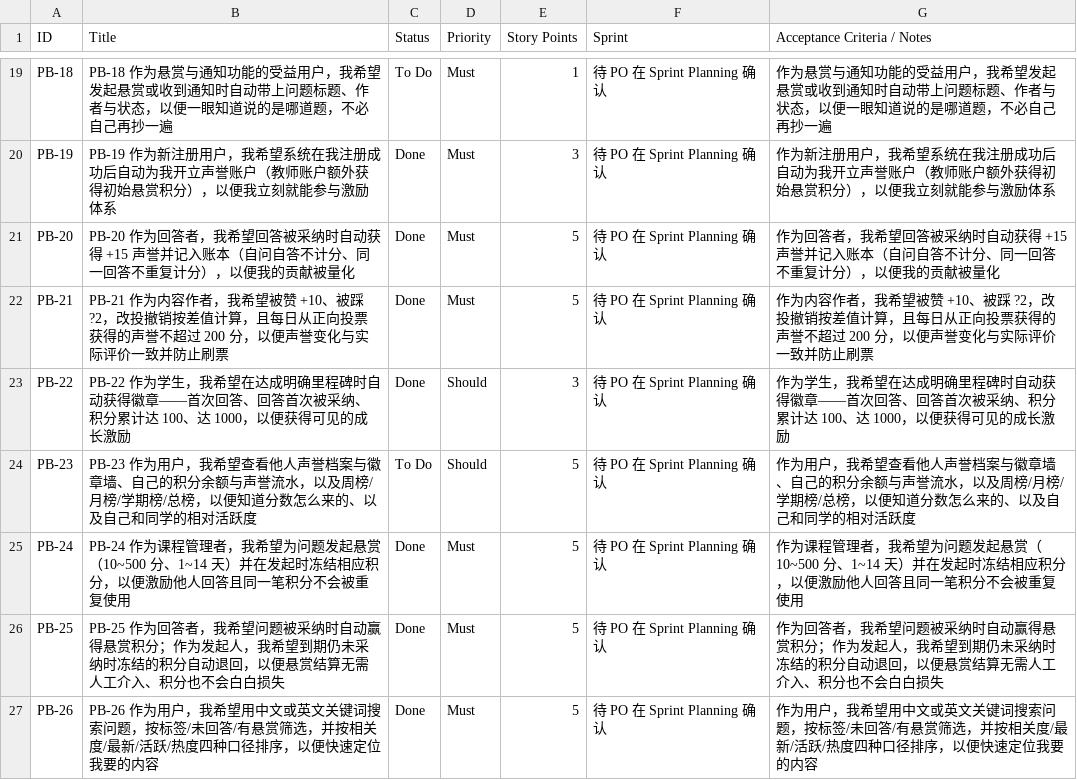
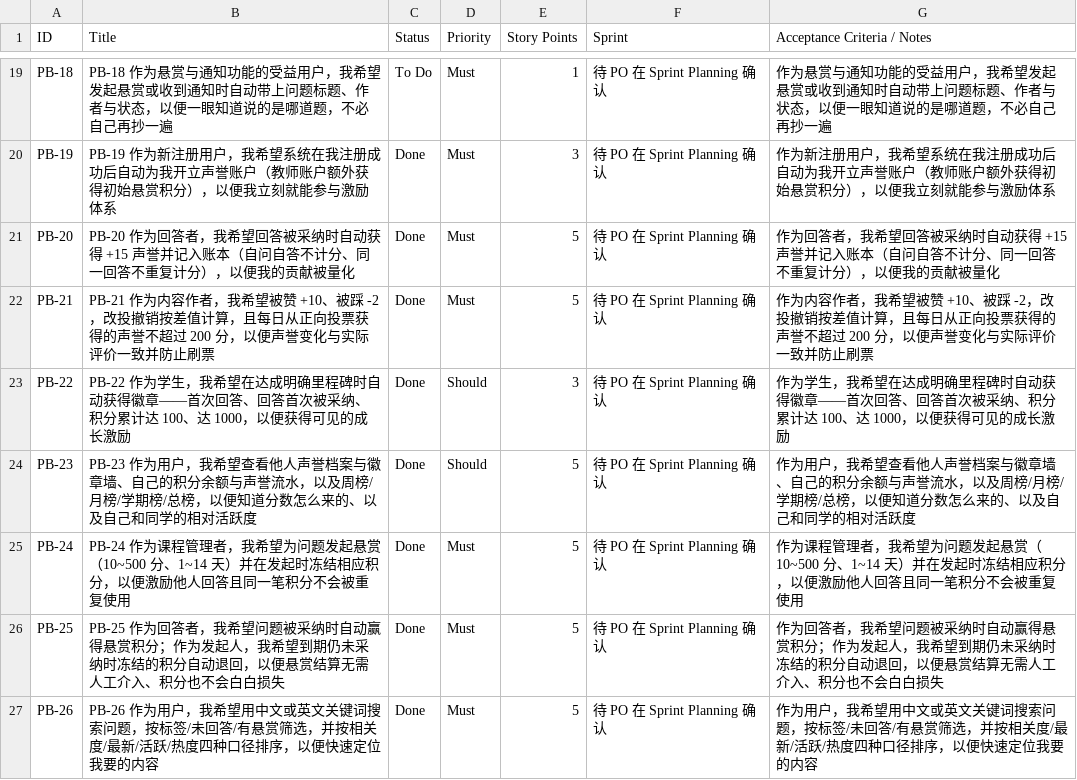
Before and after one commit to hbuas-se-2026fall/cs2412-team08-campus-overflow, a CSV file: docs/scrum/board-import.csv, drawn as a sheet; only a part is shown, gaps mark what is left out.

Commit message:
docs(lab6): 按三轮评审将 PB-23 标为 Done 并修正 PB-21 踩分负号

```diff
--- a/docs/scrum/board-import.csv
+++ b/docs/scrum/board-import.csv
@@ -21,5 +21,5 @@ PB-19,PB-19 作为新注册用户，我希望系统在我注册成功后自动
 PB-20,PB-20 作为回答者，我希望回答被采纳时自动获得 +15 声誉并记入账本（自问自答不计分、同一回答不重复计分），以便我的贡献被量化,Done,Must,5,待 PO 在 Sprint Planning 确认,作为回答者，我希望回答被采纳时自动获得 +15 声誉并记入账本（自问自答不计分、同一回答不重复计分），以便我的贡献被量化
-PB-21,PB-21 作为内容作者，我希望被赞 +10、被踩 ?2，改投撤销按差值计算，且每日从正向投票获得的声誉不超过 200 分，以便声誉变化与实际评价一致并防止刷票,Done,Must,5,待 PO 在 Sprint Planning 确认,作为内容作者，我希望被赞 +10、被踩 ?2，改投撤销按差值计算，且每日从正向投票获得的声誉不超过 200 分，以便声誉变化与实际评价一致并防止刷票
+PB-21,PB-21 作为内容作者，我希望被赞 +10、被踩 -2，改投撤销按差值计算，且每日从正向投票获得的声誉不超过 200 分，以便声誉变化与实际评价一致并防止刷票,Done,Must,5,待 PO 在 Sprint Planning 确认,作为内容作者，我希望被赞 +10、被踩 -2，改投撤销按差值计算，且每日从正向投票获得的声誉不超过 200 分，以便声誉变化与实际评价一致并防止刷票
 PB-22,PB-22 作为学生，我希望在达成明确里程碑时自动获得徽章——首次回答、回答首次被采纳、积分累计达 100、达 1000，以便获得可见的成长激励,Done,Should,3,待 PO 在 Sprint Planning 确认,作为学生，我希望在达成明确里程碑时自动获得徽章——首次回答、回答首次被采纳、积分累计达 100、达 1000，以便获得可见的成长激励
-PB-23,PB-23 作为用户，我希望查看他人声誉档案与徽章墙、自己的积分余额与声誉流水，以及周榜/月榜/学期榜/总榜，以便知道分数怎么来的、以及自己和同学的相对活跃度,To Do,Should,5,待 PO 在 Sprint Planning 确认,作为用户，我希望查看他人声誉档案与徽章墙、自己的积分余额与声誉流水，以及周榜/月榜/学期榜/总榜，以便知道分数怎么来的、以及自己和同学的相对活跃度
+PB-23,PB-23 作为用户，我希望查看他人声誉档案与徽章墙、自己的积分余额与声誉流水，以及周榜/月榜/学期榜/总榜，以便知道分数怎么来的、以及自己和同学的相对活跃度,Done,Should,5,待 PO 在 Sprint Planning 确认,作为用户，我希望查看他人声誉档案与徽章墙、自己的积分余额与声誉流水，以及周榜/月榜/学期榜/总榜，以便知道分数怎么来的、以及自己和同学的相对活跃度
 PB-24,PB-24 作为课程管理者，我希望为问题发起悬赏（10~500 分、1~14 天）并在发起时冻结相应积分，以便激励他人回答且同一笔积分不会被重复使用,Done,Must,5,待 PO 在 Sprint Planning 确认,作为课程管理者，我希望为问题发起悬赏（10~500 分、1~14 天）并在发起时冻结相应积分，以便激励他人回答且同一笔积分不会被重复使用
```
Also changed, not shown: 1 other file.
